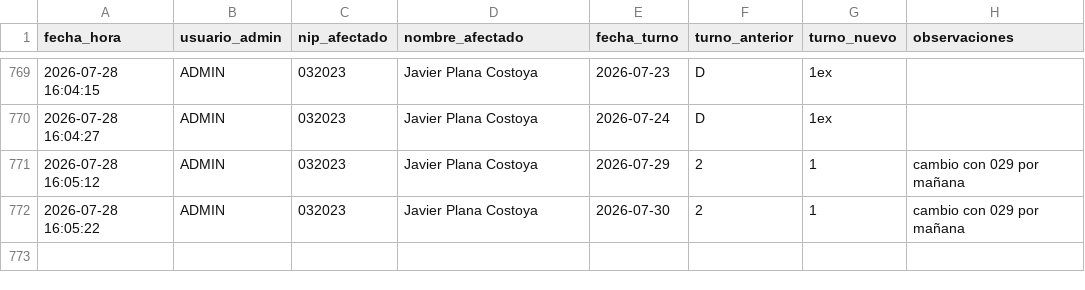
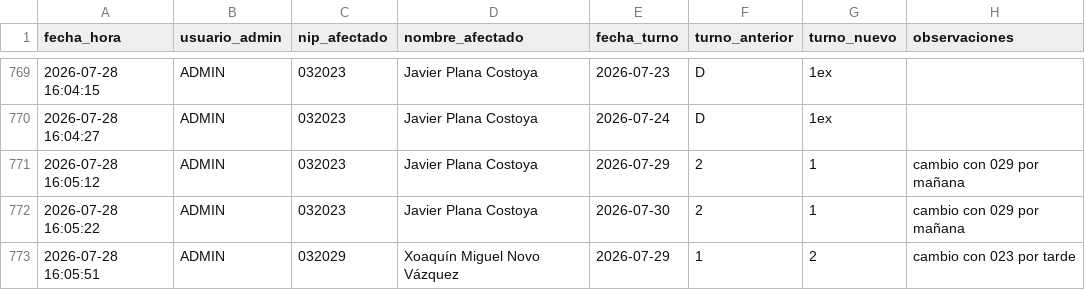
Before and after one commit to samuelfdezp-rgb/Cuadrante-2026, a CSV file: historial_cambios.csv, drawn as a sheet; only a part is shown, gaps mark what is left out; the diff names each change by its address in the sheet, - before the commit and + after, or states it on an @@ line.

Commit message:
Actualiza historial_cambios.csv

```diff
--- a/historial_cambios.csv
+++ b/historial_cambios.csv
+row 773: 2026-07-28 16:05:51 | ADMIN | 032029 | Xoaquín Miguel Novo Vázquez | 2026-07-29 | 1 | 2 | cambio con 023 por tarde
```
